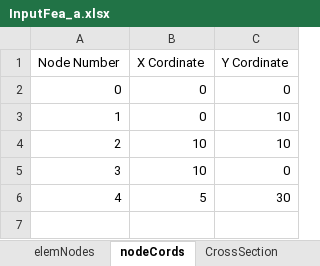
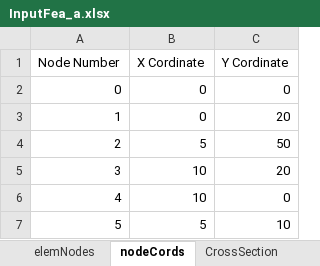
Before and after one commit to kmai1/SE310-Computer-Project-1, an Excel workbook: InputFea_a.xlsx, sheet nodeCords, drawn as a sheet; values as stored, in another font and other column widths than the file's, no borders; addresses are those after the commit; the diff names each change by its address in the sheet, - before the commit and + after, or states it on an @@ line.

```diff
--- a/InputFea_a.xlsx (sheet nodeCords)
+++ b/InputFea_a.xlsx (sheet nodeCords)
-C3 (Y Cordinate): 10
+C3 (Y Cordinate): 20
+row 4: 2 | 5 | 50
@@ column A (Node Number) renumbered from row 5 down @@
-C5 (Y Cordinate): 10
+C5 (Y Cordinate): 20
-C7 (Y Cordinate): 30
+C7 (Y Cordinate): 10
```
Also changed, not shown: sheet EStress, sheet elemNodes, sheet CrossSection, sheet forces, sheet DispCon, Length.xlsx, Stress.xlsx, 3 other files.
